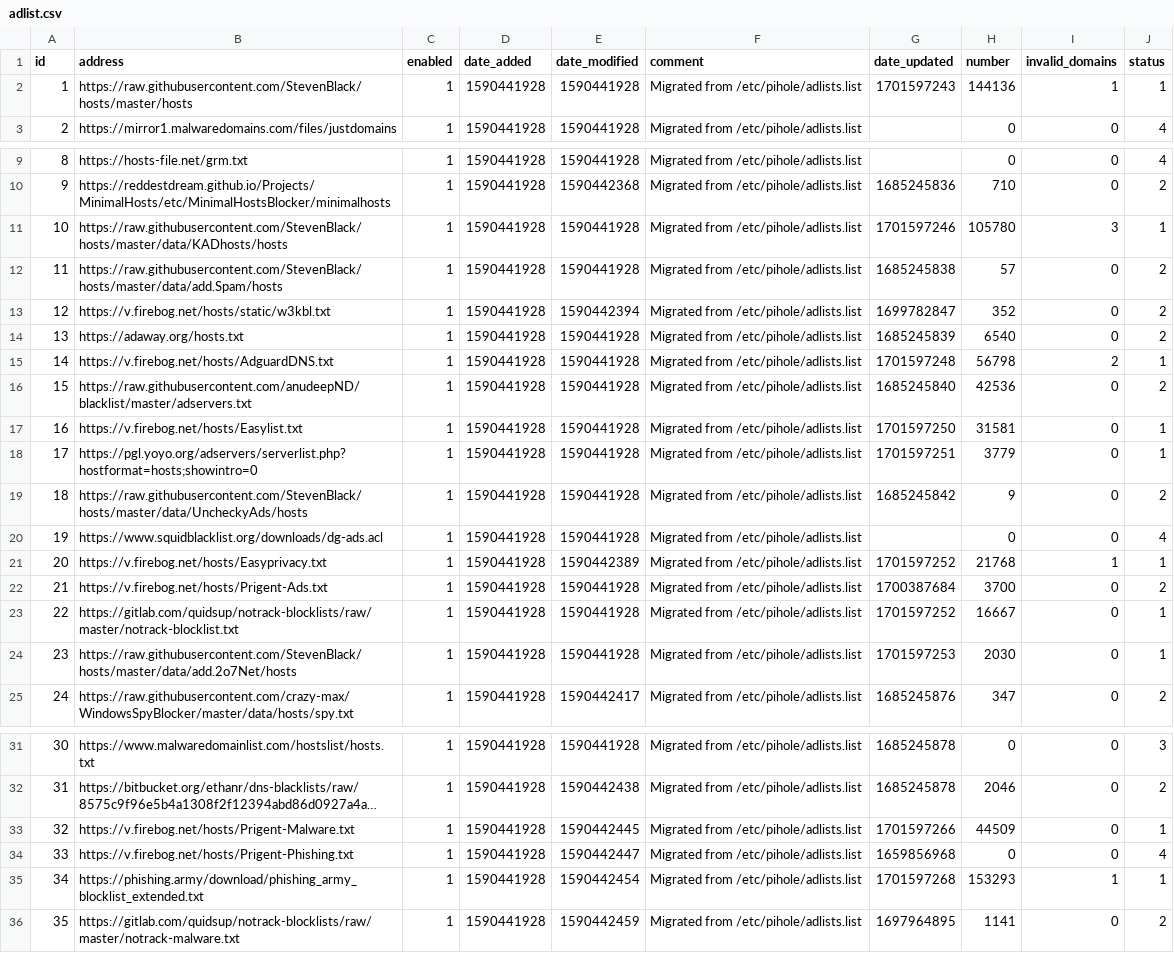
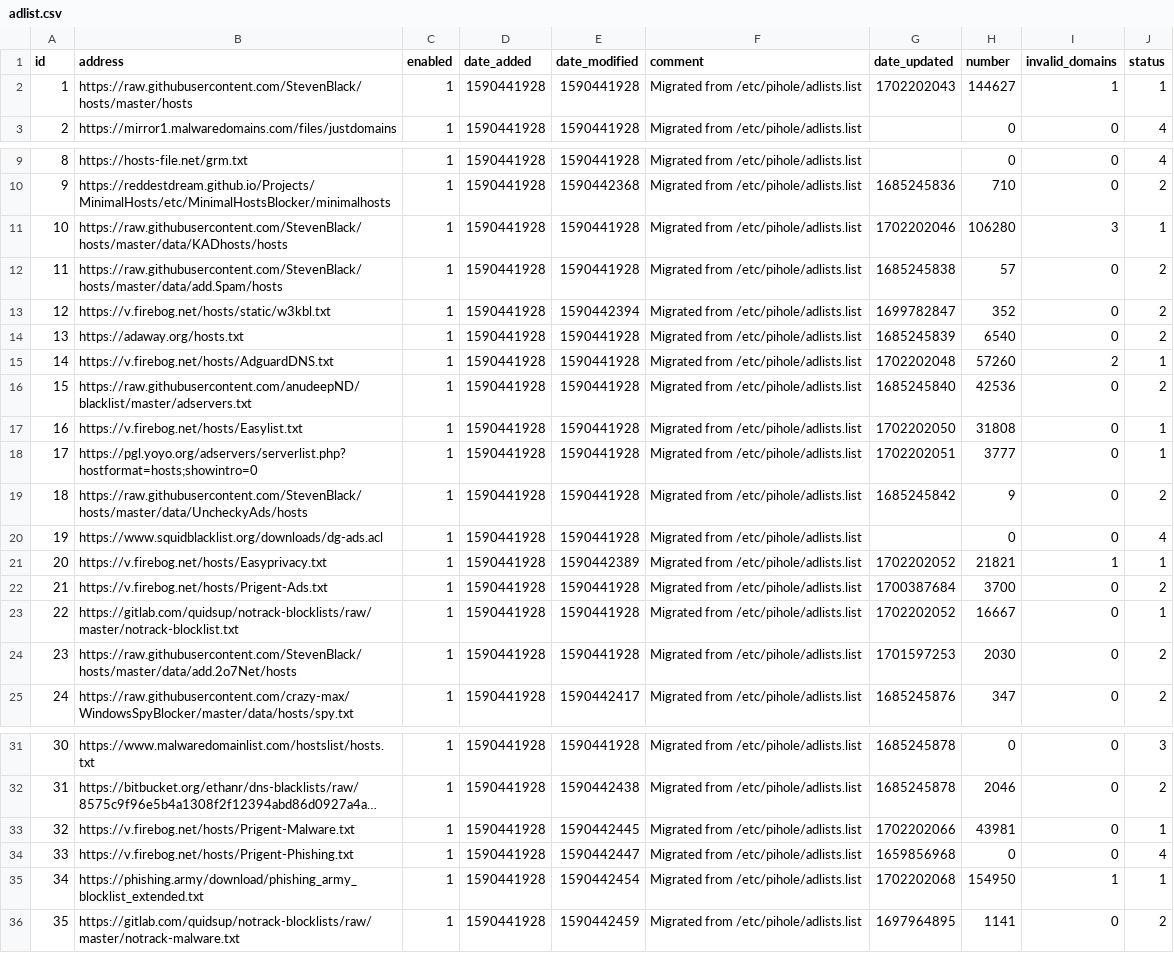
Before and after one commit to vaparr/my-pihole-lists, a CSV file: adlist.csv, drawn as a sheet; only a part is shown, gaps mark what is left out; long unchanged cells end in …; the diff names each change by its address in the sheet, - before the commit and + after, or states it on an @@ line.

Commit message:
Updated December 10, 2023  7:00am

```diff
--- a/adlist.csv
+++ b/adlist.csv
-G2 (date_updated): 1701597243
+G2 (date_updated): 1702202043
-H2 (number): 144136
+H2 (number): 144627
-G11 (date_updated): 1701597246
+G11 (date_updated): 1702202046
-H11 (number): 105780
+H11 (number): 106280
-G15 (date_updated): 1701597248
+G15 (date_updated): 1702202048
-H15 (number): 56798
+H15 (number): 57260
-G17 (date_updated): 1701597250
+G17 (date_updated): 1702202050
-H17 (number): 31581
+H17 (number): 31808
-G18 (date_updated): 1701597251
+G18 (date_updated): 1702202051
-H18 (number): 3779
+H18 (number): 3777
-G21 (date_updated): 1701597252
+G21 (date_updated): 1702202052
-H21 (number): 21768
+H21 (number): 21821
-G23 (date_updated): 1701597252
+G23 (date_updated): 1702202052
-J24 (status): 1
+J24 (status): 2
-G33 (date_updated): 1701597266
+G33 (date_updated): 1702202066
-H33 (number): 44509
+H33 (number): 43981
-G35 (date_updated): 1701597268
+G35 (date_updated): 1702202068
-H35 (number): 153293
+H35 (number): 154950
```
